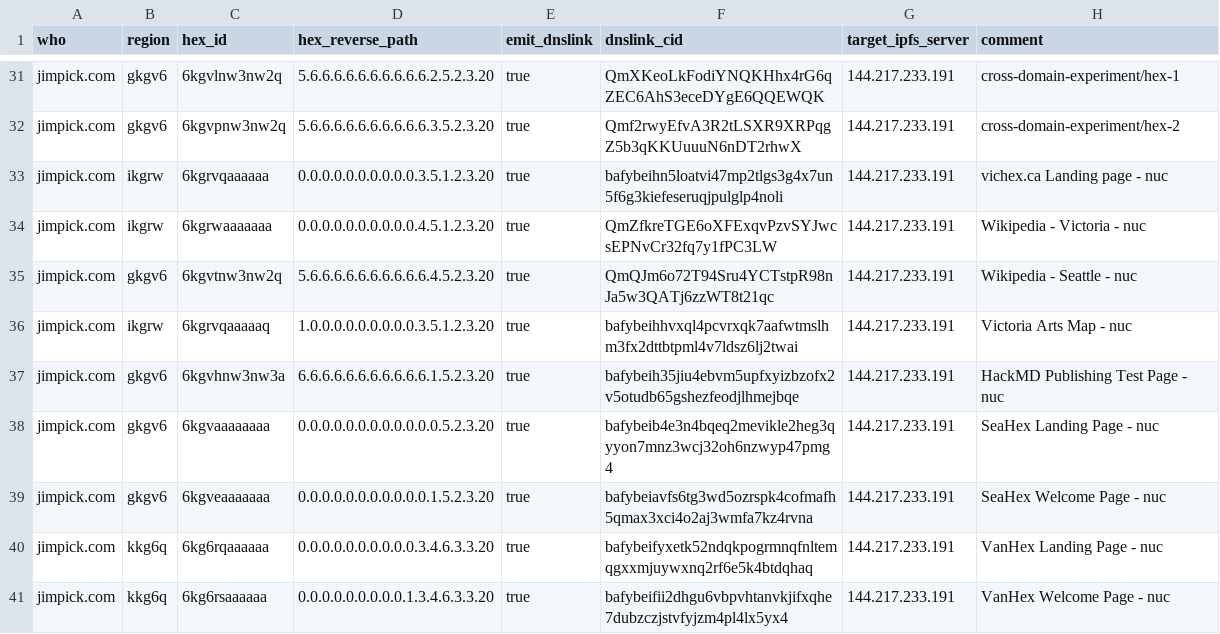
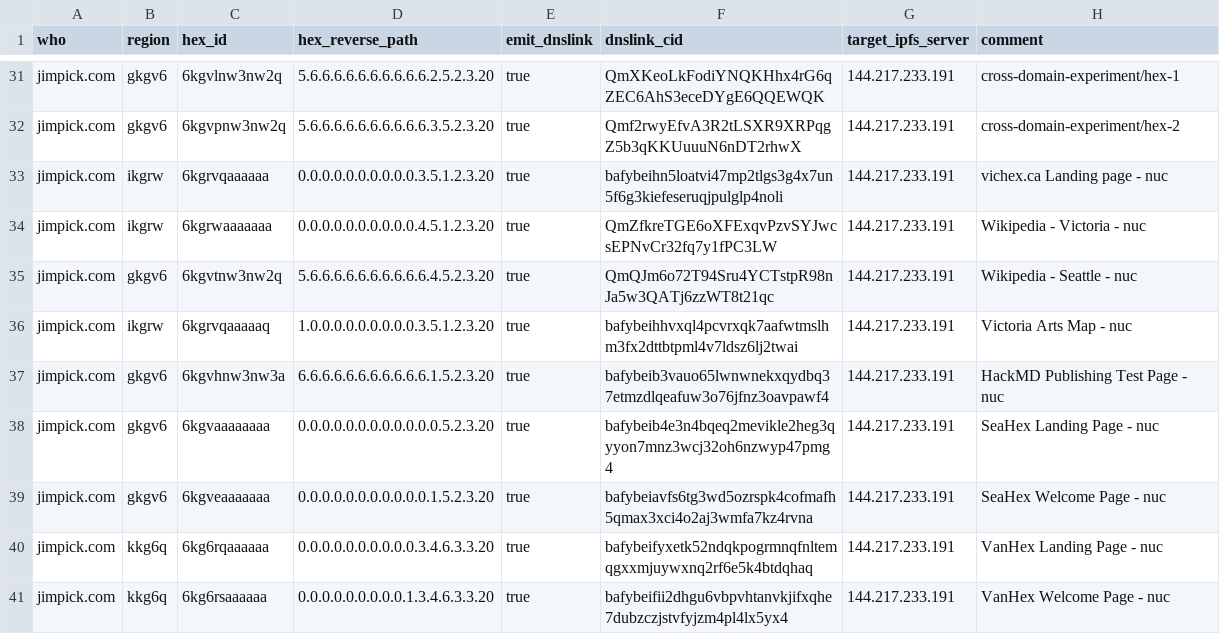
Before and after one commit to hexcamp/hexcamp-coredns-sites, a CSV file: jim.csv, drawn as a sheet; only a part is shown, gaps mark what is left out.

Commit message:
Updated from hackmd-updater

```diff
--- a/jim.csv
+++ b/jim.csv
@@ -36,3 +36,3 @@ jimpick.com,gkgv6,6kgvtnw3nw2q,5.6.6.6.6.6.6.6.6.6.6.4.5.2.3.20,true,QmQJm6o72T9
 jimpick.com,ikgrw,6kgrvqaaaaaq,1.0.0.0.0.0.0.0.0.0.3.5.1.2.3.20,true,bafybeihhvxql4pcvrxqk7aafwtmslhm3fx2dttbtpml4v7ldsz6lj2twai,144.217.233.191,Victoria Arts Map - nuc
-jimpick.com,gkgv6,6kgvhnw3nw3a,6.6.6.6.6.6.6.6.6.6.6.1.5.2.3.20,true,bafybeih35jiu4ebvm5upfxyizbzofx2v5otudb65gshezfeodjlhmejbqe,144.217.233.191,HackMD Publishing Test Page - nuc
+jimpick.com,gkgv6,6kgvhnw3nw3a,6.6.6.6.6.6.6.6.6.6.6.1.5.2.3.20,true,bafybeib3vauo65lwnwnekxqydbq37etmzdlqeafuw3o76jfnz3oavpawf4,144.217.233.191,HackMD Publishing Test Page - nuc
 jimpick.com,gkgv6,6kgvaaaaaaaa,0.0.0.0.0.0.0.0.0.0.0.0.5.2.3.20,true,bafybeib4e3n4bqeq2mevikle2heg3qyyon7mnz3wcj32oh6nzwyp47pmg4,144.217.233.191,SeaHex Landing Page - nuc
```
